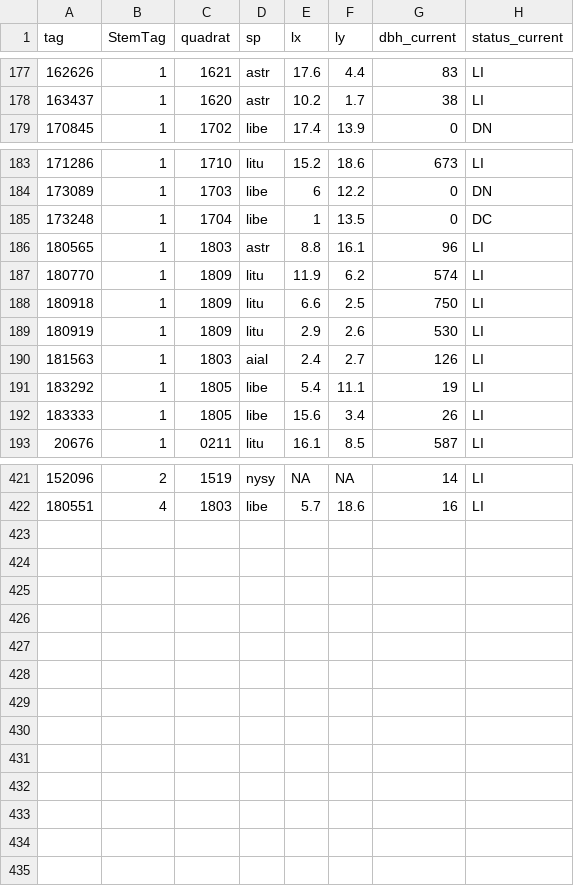
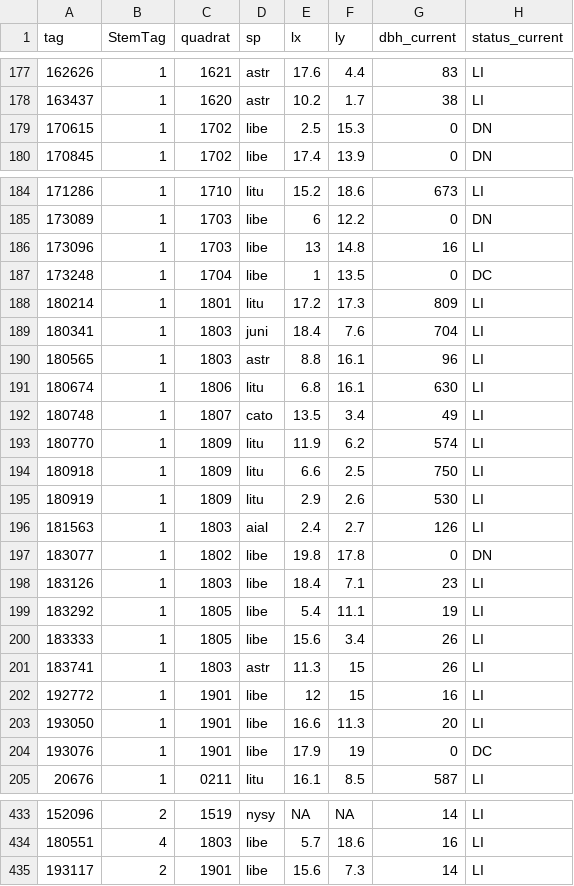
Before and after one commit to SCBI-ForestGEO/2023census, a CSV file: tags/list_tags_needing_new_tags_2023.csv, drawn as a sheet; only a part is shown, gaps mark what is left out; the diff names each change by its address in the sheet, - before the commit and + after, or states it on an @@ line.

```diff
--- a/tags/list_tags_needing_new_tags_2023.csv
+++ b/tags/list_tags_needing_new_tags_2023.csv
+row 179: 170615 | 1 | 1702 | libe | 2.5 | 15.3 | 0 | DN
+row 186: 173096 | 1 | 1703 | libe | 13 | 14.8 | 16 | LI
+row 188: 180214 | 1 | 1801 | litu | 17.2 | 17.3 | 809 | LI
+row 189: 180341 | 1 | 1803 | juni | 18.4 | 7.6 | 704 | LI
+row 191: 180674 | 1 | 1806 | litu | 6.8 | 16.1 | 630 | LI
+row 192: 180748 | 1 | 1807 | cato | 13.5 | 3.4 | 49 | LI
+row 197: 183077 | 1 | 1802 | libe | 19.8 | 17.8 | 0 | DN
+row 198: 183126 | 1 | 1803 | libe | 18.4 | 7.1 | 23 | LI
+row 201: 183741 | 1 | 1803 | astr | 11.3 | 15 | 26 | LI
+row 202: 192772 | 1 | 1901 | libe | 12 | 15 | 16 | LI
+row 203: 193050 | 1 | 1901 | libe | 16.6 | 11.3 | 20 | LI
+row 204: 193076 | 1 | 1901 | libe | 17.9 | 19 | 0 | DC
+row 435: 193117 | 2 | 1901 | libe | 15.6 | 7.3 | 14 | LI
```
Also changed, not shown: QAQC_reports/quadErrorSummary.csv, QAQC_reports/quadErrorTable.csv, 7 other files.
